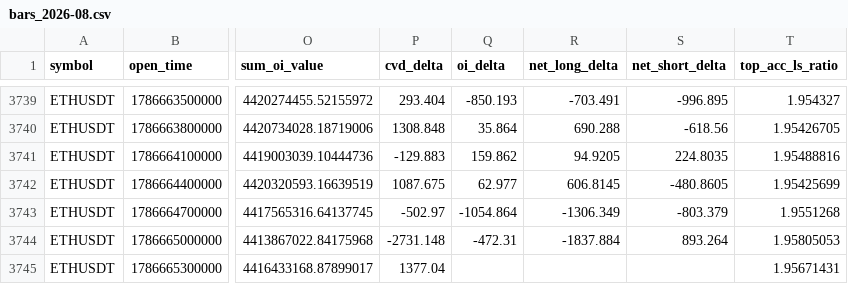
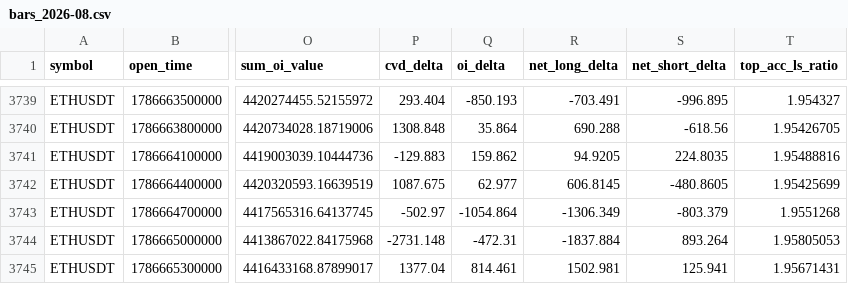
Before and after one commit to Ravll/Open-Interest, a CSV file: data/ETHUSDT/bars_2026-08.csv, drawn as a sheet; only a part is shown, gaps mark what is left out; the diff names each change by its address in the sheet, - before the commit and + after, or states it on an @@ line.

```diff
--- a/data/ETHUSDT/bars_2026-08.csv
+++ b/data/ETHUSDT/bars_2026-08.csv
-Q3745 (oi_delta): (empty)
+Q3745 (oi_delta): 814.461
-R3745 (net_long_delta): (empty)
+R3745 (net_long_delta): 1502.981
-S3745 (net_short_delta): (empty)
+S3745 (net_short_delta): 125.941
```
Also changed, not shown: data/BTCUSDT/bars_2026-08.csv, data/_runlog.csv, 1 other file.
